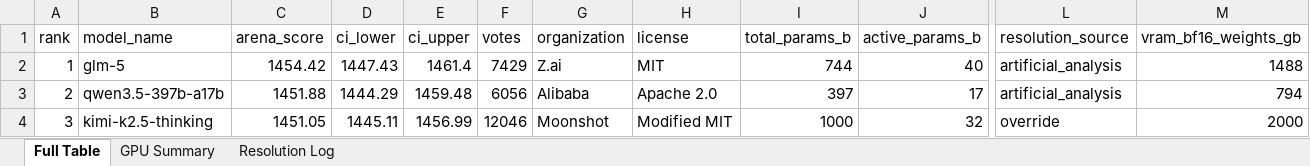
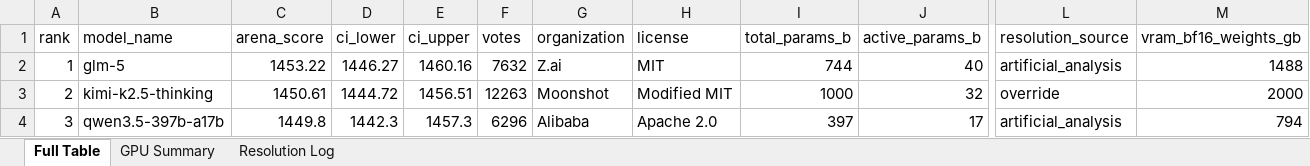
Before and after one commit to kmvaidya/llm-arena-vram-calc, an Excel workbook: arena_enrichment/output/arena_leaderboard_enriched.xlsx, sheet Full Table, drawn as a sheet; only a part is shown, gaps mark what is left out; values as stored, in another font and other column widths than the file's, no cell formats; the diff covers the shown part only; the diff names each change by its address in the sheet, - before the commit and + after, or states it on an @@ line.

```diff
--- a/arena_enrichment/output/arena_leaderboard_enriched.xlsx (sheet Full Table)
+++ b/arena_enrichment/output/arena_leaderboard_enriched.xlsx (sheet Full Table)
-C2 (arena_score): 1454.42
+C2 (arena_score): 1453.22
-D2 (ci_lower): 1447.43
+D2 (ci_lower): 1446.27
-E2 (ci_upper): 1461.4
+E2 (ci_upper): 1460.16
-F2 (votes): 7429
+F2 (votes): 7632
-B3 (model_name): qwen3.5-397b-a17b
+B3 (model_name): kimi-k2.5-thinking
-C3 (arena_score): 1451.88
+C3 (arena_score): 1450.61
-D3 (ci_lower): 1444.29
+D3 (ci_lower): 1444.72
-E3 (ci_upper): 1459.48
+E3 (ci_upper): 1456.51
-F3 (votes): 6056
+F3 (votes): 12263
-G3 (organization): Alibaba
+G3 (organization): Moonshot
-H3 (license): Apache 2.0
+H3 (license): Modified MIT
-I3 (total_params_b): 397
+I3 (total_params_b): 1000
-J3 (active_params_b): 17
+J3 (active_params_b): 32
-L3 (resolution_source): artificial_analysis
+L3 (resolution_source): override
-M3 (vram_bf16_weights_gb): 794
+M3 (vram_bf16_weights_gb): 2000
-B4 (model_name): kimi-k2.5-thinking
+B4 (model_name): qwen3.5-397b-a17b
-C4 (arena_score): 1451.05
+C4 (arena_score): 1449.8
-D4 (ci_lower): 1445.11
+D4 (ci_lower): 1442.3
-E4 (ci_upper): 1456.99
+E4 (ci_upper): 1457.3
-F4 (votes): 12046
+F4 (votes): 6296
-G4 (organization): Moonshot
+G4 (organization): Alibaba
-H4 (license): Modified MIT
+H4 (license): Apache 2.0
-I4 (total_params_b): 1000
+I4 (total_params_b): 397
-J4 (active_params_b): 32
+J4 (active_params_b): 17
-L4 (resolution_source): override
+L4 (resolution_source): artificial_analysis
-M4 (vram_bf16_weights_gb): 2000
+M4 (vram_bf16_weights_gb): 794
```
Also changed, not shown: 1 added row, 1 removed row and 685 edited cells elsewhere in this sheet, sheet GPU Summary, sheet Resolution Log, cell formats, 2 other files.
